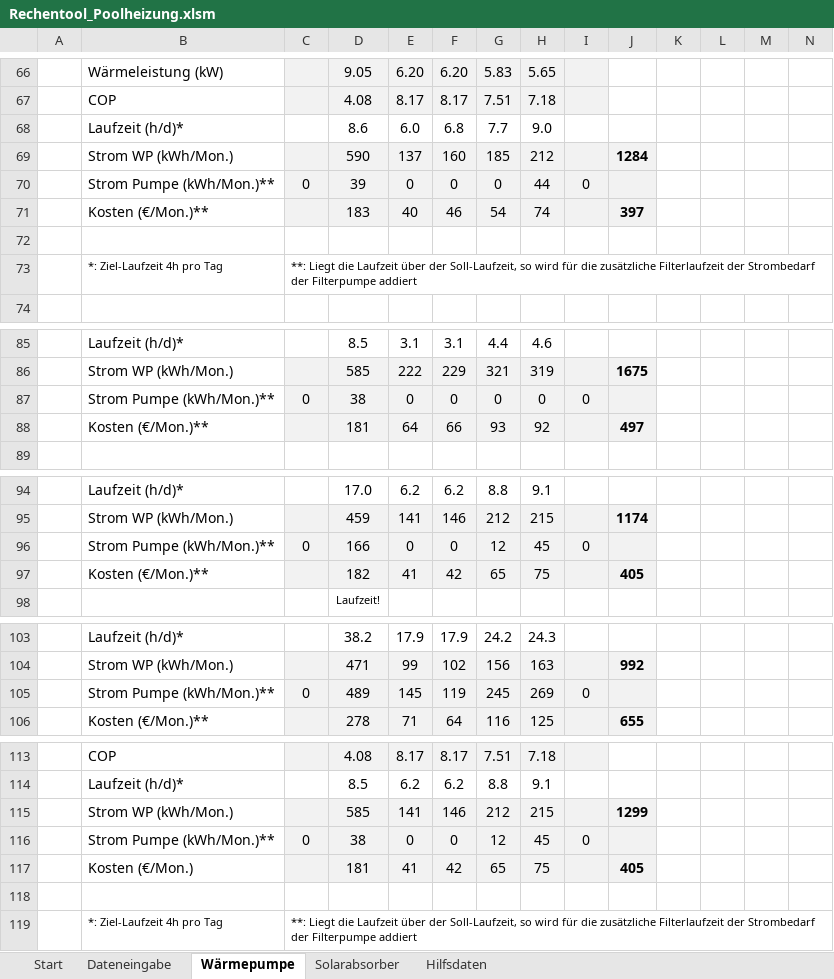
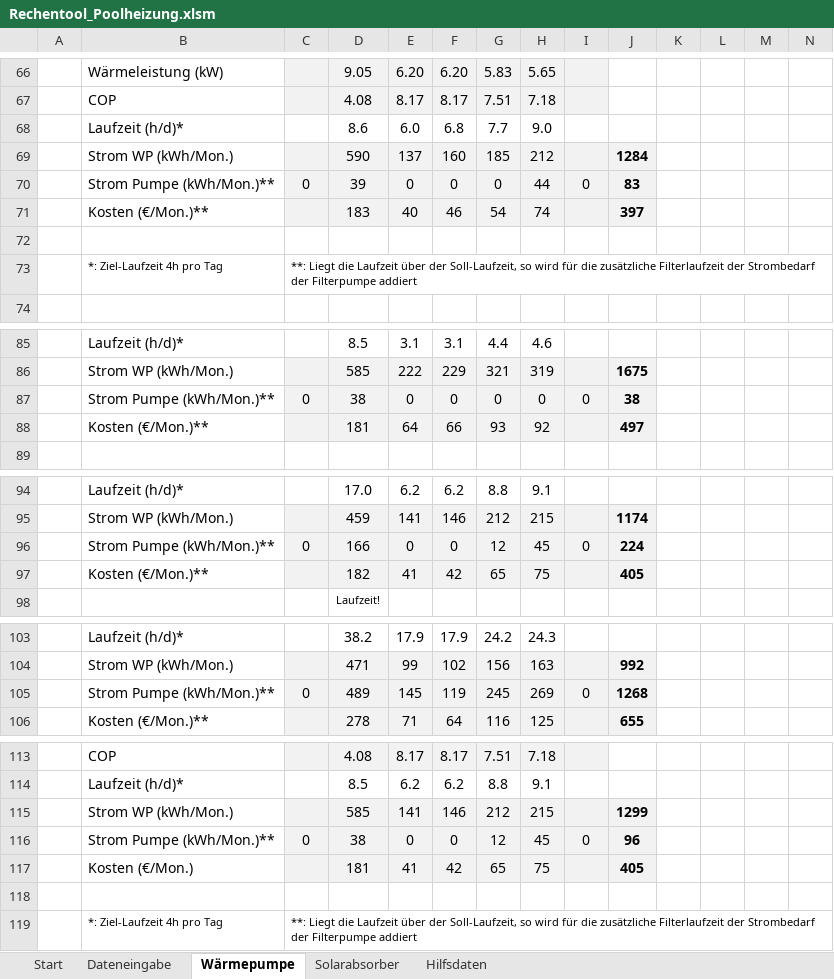
Before and after one commit to mschlenstedt/Rechentool_Poolheizung, an Excel workbook: excel/Rechentool_Poolheizung.xlsm, sheet Wärmepumpe, drawn as a sheet; only a part is shown, gaps mark what is left out; values as stored, in another font and other column widths than the file's, no borders; charts and pictures and conditional formats not drawn; the diff covers the shown part only; the diff names each change by its address in the sheet, - before the commit and + after, or states it on an @@ line.

```diff
--- a/excel/Rechentool_Poolheizung.xlsm (sheet Wärmepumpe)
+++ b/excel/Rechentool_Poolheizung.xlsm (sheet Wärmepumpe)
-J70: (empty)
+J70: 83
-J87: (empty)
+J87: 38
-J96: (empty)
+J96: 224
-J105: (empty)
+J105: 1268
-J116: (empty)
+J116: 96
```
Also changed, not shown: 4 edited cells and cell formats elsewhere in this sheet, sheet Hilfsdaten, sheet Solarabsorber, sheet Start, charts or pictures.
